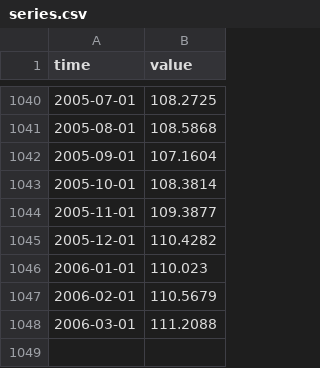
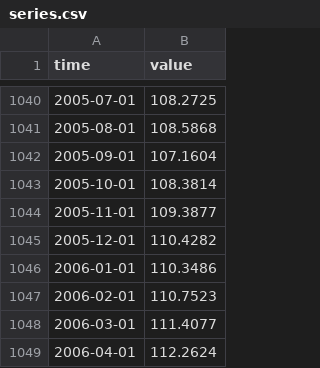
Before and after one commit to minnaheim/us.fred.indpro, a CSV file: data-raw/indpro/series.csv, drawn as a sheet; only a part is shown, gaps mark what is left out.

Commit message:
opentsi full history init

```diff
--- a/data-raw/indpro/series.csv
+++ b/data-raw/indpro/series.csv
@@ -1045,4 +1045,5 @@ time,value
 2005-12-01,110.4282
-2006-01-01,110.023
-2006-02-01,110.5679
-2006-03-01,111.2088
+2006-01-01,110.3486
+2006-02-01,110.7523
+2006-03-01,111.4077
+2006-04-01,112.2624
```
